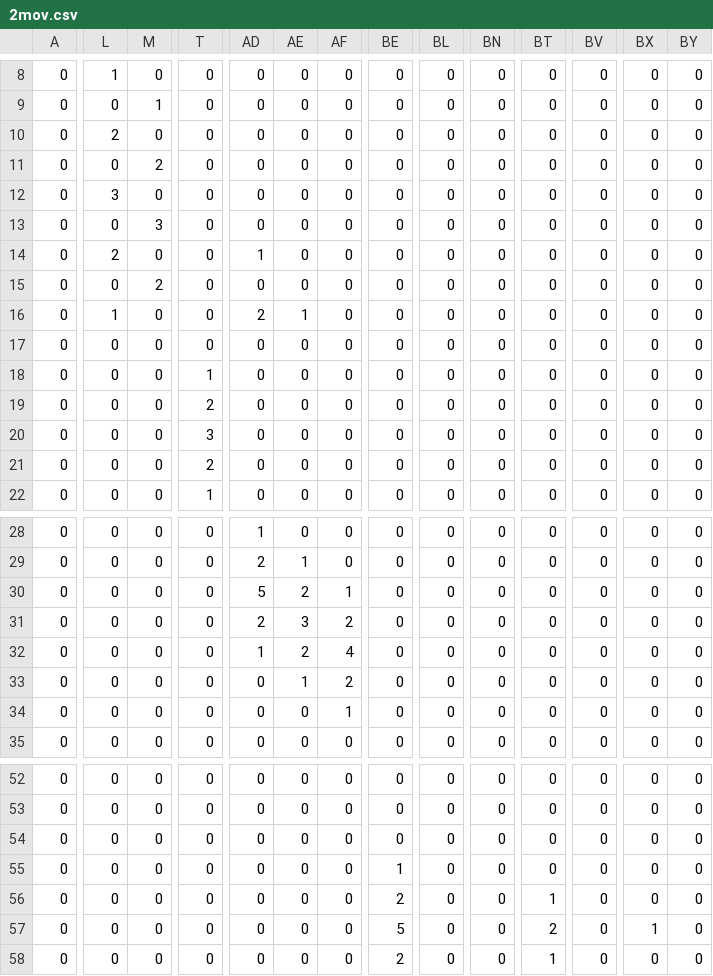
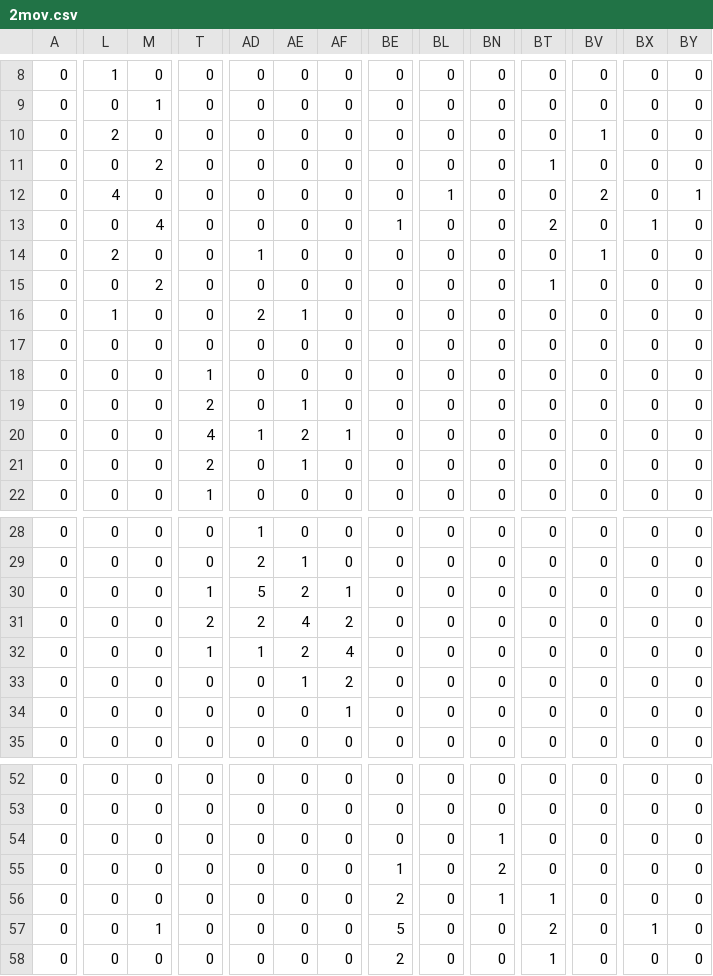
Before and after one commit to IngSoft-1-Peluche/IngSoft, a CSV file: board/2mov.csv, drawn as a sheet; only a part is shown, gaps mark what is left out; the diff covers the shown part only; the diff names each change by its address in the sheet, - before the commit and + after, or states it on an @@ line.

```diff
--- a/board/2mov.csv
+++ b/board/2mov.csv
-BV10: 0
+BV10: 1
-BT11: 0
+BT11: 1
-L12: 3
+L12: 4
-BL12: 0
+BL12: 1
-BV12: 0
+BV12: 2
-BY12: 0
+BY12: 1
-M13: 3
+M13: 4
-BE13: 0
+BE13: 1
-BT13: 0
+BT13: 2
-BX13: 0
+BX13: 1
-BV14: 0
+BV14: 1
-BT15: 0
+BT15: 1
-AE19: 0
+AE19: 1
-T20: 3
+T20: 4
-AD20: 0
+AD20: 1
-AE20: 0
+AE20: 2
-AF20: 0
+AF20: 1
-AE21: 0
+AE21: 1
-T30: 0
+T30: 1
-T31: 0
+T31: 2
-AE31: 3
+AE31: 4
-T32: 0
+T32: 1
-BN54: 0
+BN54: 1
-BN55: 0
+BN55: 2
-BN56: 0
+BN56: 1
-M57: 0
+M57: 1
```
Also changed, not shown: 22 edited cells elsewhere in this file, board/1mov.csv, board/3mov.csv, 5 other files.
